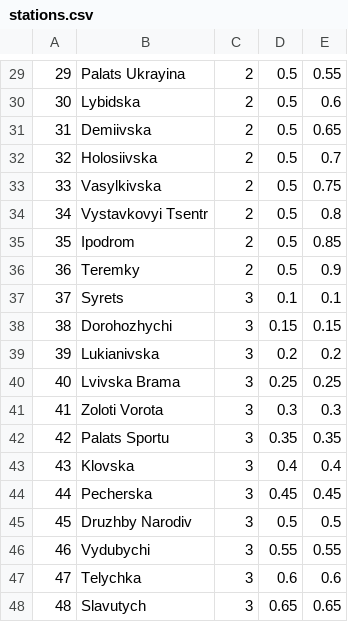
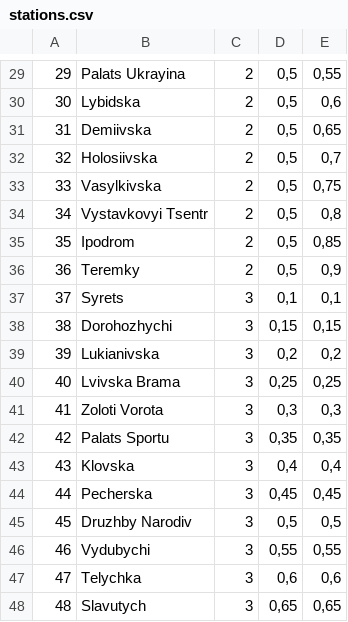
Before and after one commit to peikovakate/Metro-Navigation, a CSV file: Metro Navigation/data/stations.csv, drawn as a sheet; only a part is shown, gaps mark what is left out; the diff covers the shown part only.

```diff
--- a/Metro Navigation/data/stations.csv
+++ b/Metro Navigation/data/stations.csv
@@ -29,20 +29,20 @@
-29;Palats Ukrayina;2;0.5;0.55
-30;Lybidska;2;0.5;0.6
-31;Demiivska;2;0.5;0.65
-32;Holosiivska;2;0.5;0.7
-33;Vasylkivska;2;0.5;0.75
-34;Vystavkovyi Tsentr;2;0.5;0.8
-35;Ipodrom;2;0.5;0.85
-36;Teremky;2;0.5;0.9
-37;Syrets;3;0.1;0.1
-38;Dorohozhychi;3;0.15;0.15
-39;Lukianivska;3;0.2;0.2
-40;Lvivska Brama;3;0.25;0.25
-41;Zoloti Vorota;3;0.3;0.3
-42;Palats Sportu;3;0.35;0.35
-43;Klovska;3;0.4;0.4
-44;Pecherska;3;0.45;0.45
-45;Druzhby Narodiv;3;0.5;0.5
-46;Vydubychi;3;0.55;0.55
-47;Telychka;3;0.6;0.6
-48;Slavutych;3;0.65;0.65
+29;Palats Ukrayina;2;0,5;0,55
+30;Lybidska;2;0,5;0,6
+31;Demiivska;2;0,5;0,65
+32;Holosiivska;2;0,5;0,7
+33;Vasylkivska;2;0,5;0,75
+34;Vystavkovyi Tsentr;2;0,5;0,8
+35;Ipodrom;2;0,5;0,85
+36;Teremky;2;0,5;0,9
+37;Syrets;3;0,1;0,1
+38;Dorohozhychi;3;0,15;0,15
+39;Lukianivska;3;0,2;0,2
+40;Lvivska Brama;3;0,25;0,25
+41;Zoloti Vorota;3;0,3;0,3
+42;Palats Sportu;3;0,35;0,35
+43;Klovska;3;0,4;0,4
+44;Pecherska;3;0,45;0,45
+45;Druzhby Narodiv;3;0,5;0,5
+46;Vydubychi;3;0,55;0,55
+47;Telychka;3;0,6;0,6
+48;Slavutych;3;0,65;0,65
```
Also changed, not shown: 68 edited cells elsewhere in this file, 10 other files.
